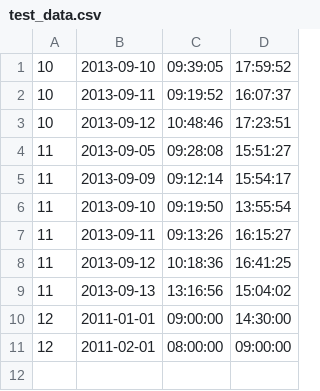
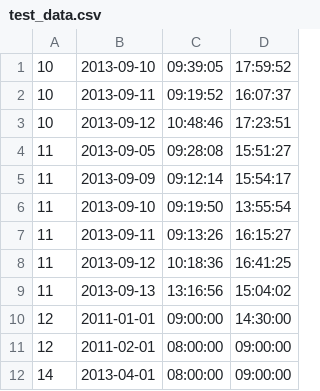
Before and after one commit to stxnext-kindergarten/presence-analyzer-bwiater, a CSV file: runtime/data/test_data.csv, drawn as a sheet; the diff names each change by its address in the sheet, - before the commit and + after, or states it on an @@ line.

```diff
--- a/runtime/data/test_data.csv
+++ b/runtime/data/test_data.csv
+row 12: 14 | 2013-04-01 | 08:00:00 | 09:00:00
```
Also changed, not shown: 3 other files.
